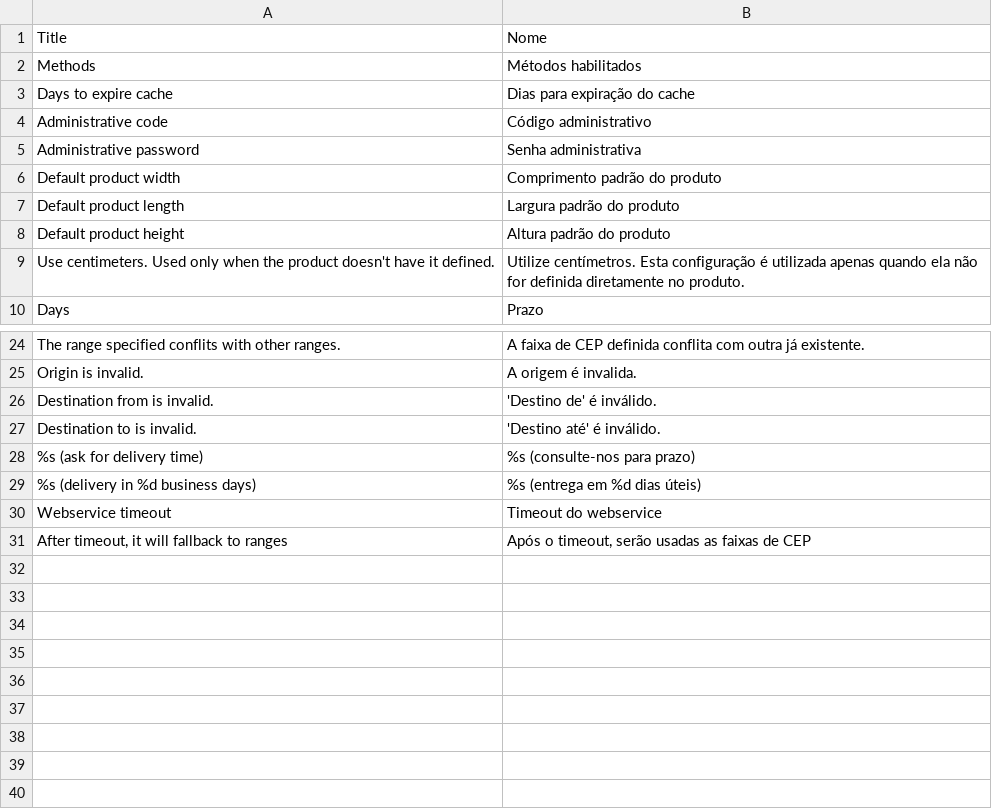
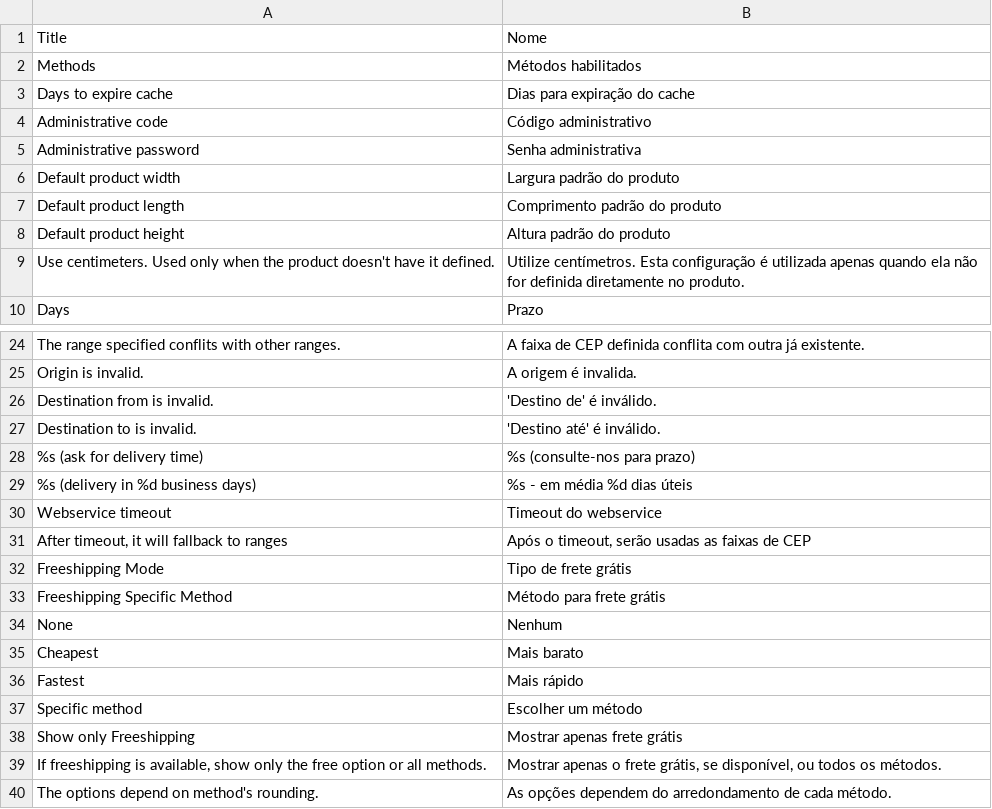
Before and after one commit to magefm/correios, a CSV file: app/locale/pt_BR/MageFM_Correios.csv, drawn as a sheet; only a part is shown, gaps mark what is left out.

Commit message:
Free shipping Rouding by method

```diff
--- a/app/locale/pt_BR/MageFM_Correios.csv
+++ b/app/locale/pt_BR/MageFM_Correios.csv
@@ -5,4 +5,4 @@
 "Administrative password","Senha administrativa"
-"Default product width","Comprimento padrão do produto"
-"Default product length","Largura padrão do produto"
+"Default product width","Largura padrão do produto"
+"Default product length","Comprimento padrão do produto"
 "Default product height","Altura padrão do produto"
@@ -28,4 +28,13 @@
 "%s (ask for delivery time)","%s (consulte-nos para prazo)"
-"%s (delivery in %d business days)","%s (entrega em %d dias úteis)"
+"%s (delivery in %d business days)","%s - em média %d dias úteis"
 "Webservice timeout","Timeout do webservice"
 "After timeout, it will fallback to ranges","Após o timeout, serão usadas as faixas de CEP"
+"Freeshipping Mode","Tipo de frete grátis"
+"Freeshipping Specific Method","Método para frete grátis"
+"None","Nenhum"
+"Cheapest","Mais barato"
+"Fastest","Mais rápido"
+"Specific method","Escolher um método"
+"Show only Freeshipping","Mostrar apenas frete grátis"
+"If freeshipping is available, show only the free option or all methods.","Mostrar apenas o frete grátis, se disponível, ou todos os métodos."
+"The options depend on method's rounding.","As opções dependem do arredondamento de cada método."
```
Also changed, not shown: 15 other files.
